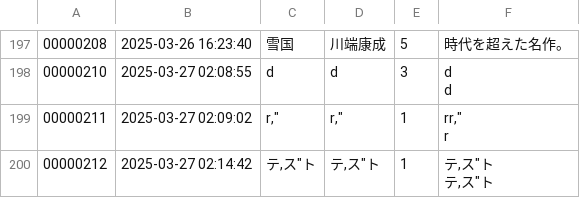
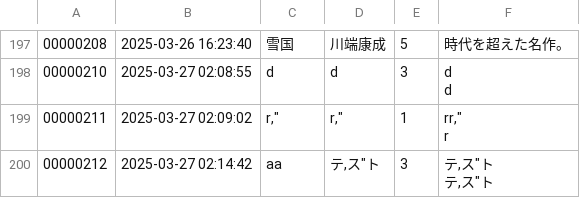
Before and after one commit to stskri/book-records, a CSV file: book_records.csv, drawn as a sheet; only a part is shown, gaps mark what is left out.

```diff
--- a/book_records.csv
+++ b/book_records.csv
@@ -204,30 +204,28 @@ d"
 r"
-"00000212","2025-03-27 02:14:42","テ,ス""ト","テ,ス""ト","1","テ,ス""ト
-
-
-
-
-
-
-
-
-
-
-
-
-
-
-
-
-
-
-
-
-
-
-
-
-
-
-
-テ,ス""ト"
+"00000212","2025-03-27 02:14:42","aa","テ,ス""ト","3","テ,ス""ト
+
+
+
+
+
+
+
+
+
+
+
+
+
+
+
+
+
+
+
+
+
+
+
+
+
+テ,ス""ト"
```
Also changed, not shown: 2 other files.
